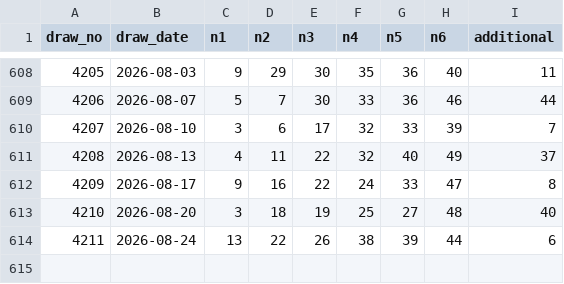
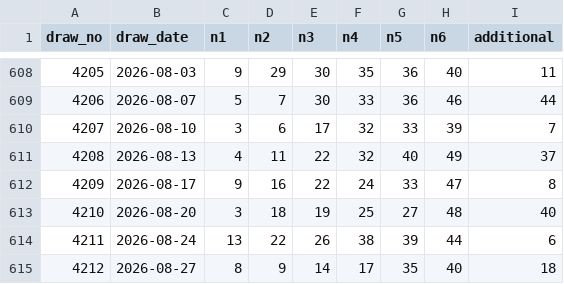
Before and after one commit to darinatic/totoLab, a CSV file: backend/data/seed_draws.csv, drawn as a sheet; only a part is shown, gaps mark what is left out.

```diff
--- a/backend/data/seed_draws.csv
+++ b/backend/data/seed_draws.csv
@@ -614 +614,2 @@ draw_no,draw_date,n1,n2,n3,n4,n5,n6,additional
 4211,2026-08-24,13,22,26,38,39,44,6
+4212,2026-08-27,8,9,14,17,35,40,18
```
Also changed, not shown: 1 other file.
